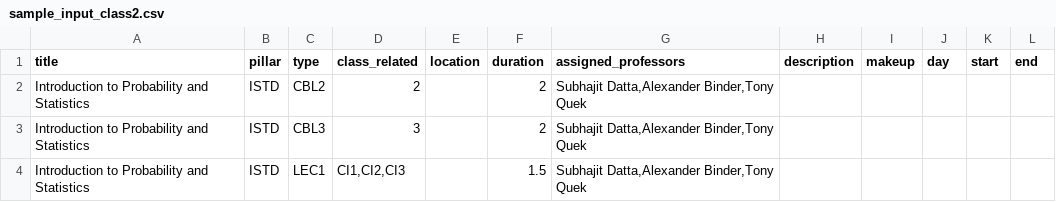
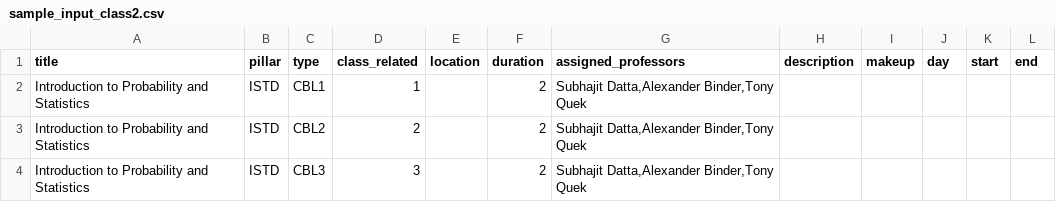
Before and after one commit to 2manslkh/sutd-scheduler-db, a CSV file: django/mysite/sample_input_class2.csv, drawn as a sheet; only a part is shown; the shorter side is filled out with more unchanged rows.

```diff
--- a/django/mysite/sample_input_class2.csv
+++ b/django/mysite/sample_input_class2.csv
@@ -1,2 +1,3 @@
 title,pillar,type,class_related,location,duration,assigned_professors,description,makeup,day,start,end
+Introduction to Probability and Statistics,ISTD,CBL1,1,,2,"Subhajit Datta,Alexander Binder,Tony Quek",,,,,
 Introduction to Probability and Statistics,ISTD,CBL2,2,,2,"Subhajit Datta,Alexander Binder,Tony Quek",,,,,
```
Also changed, not shown: 2 other files.
